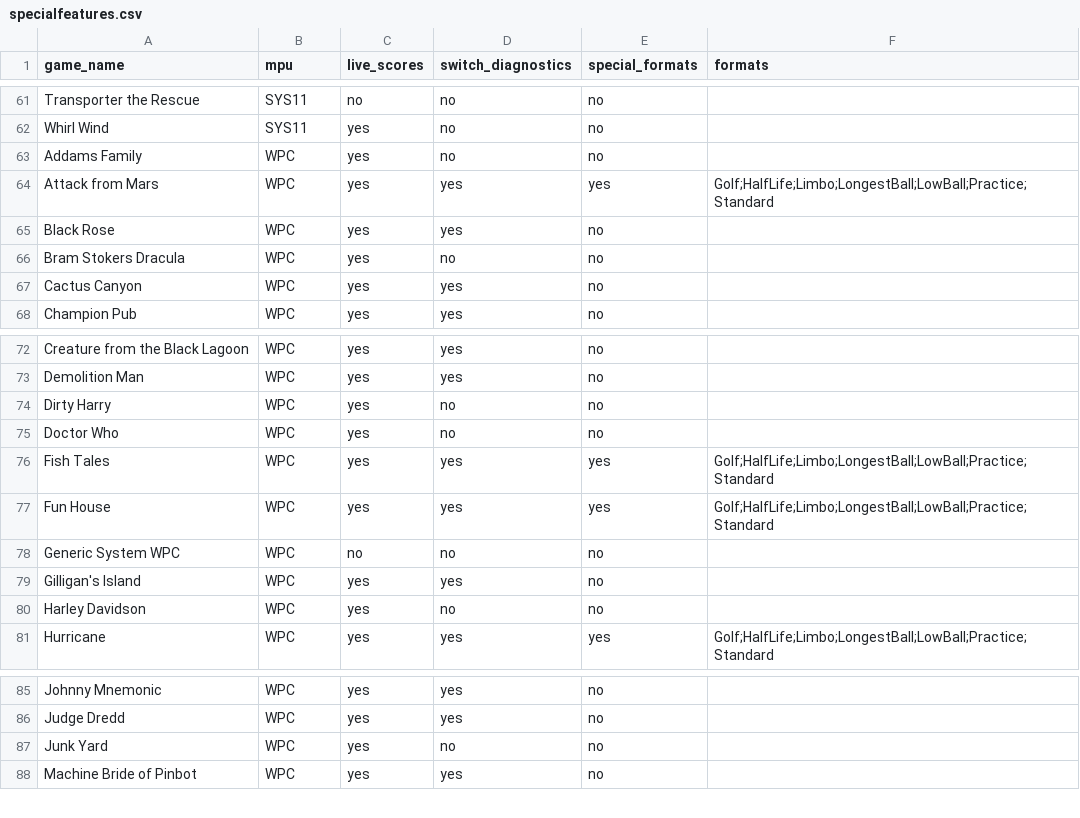
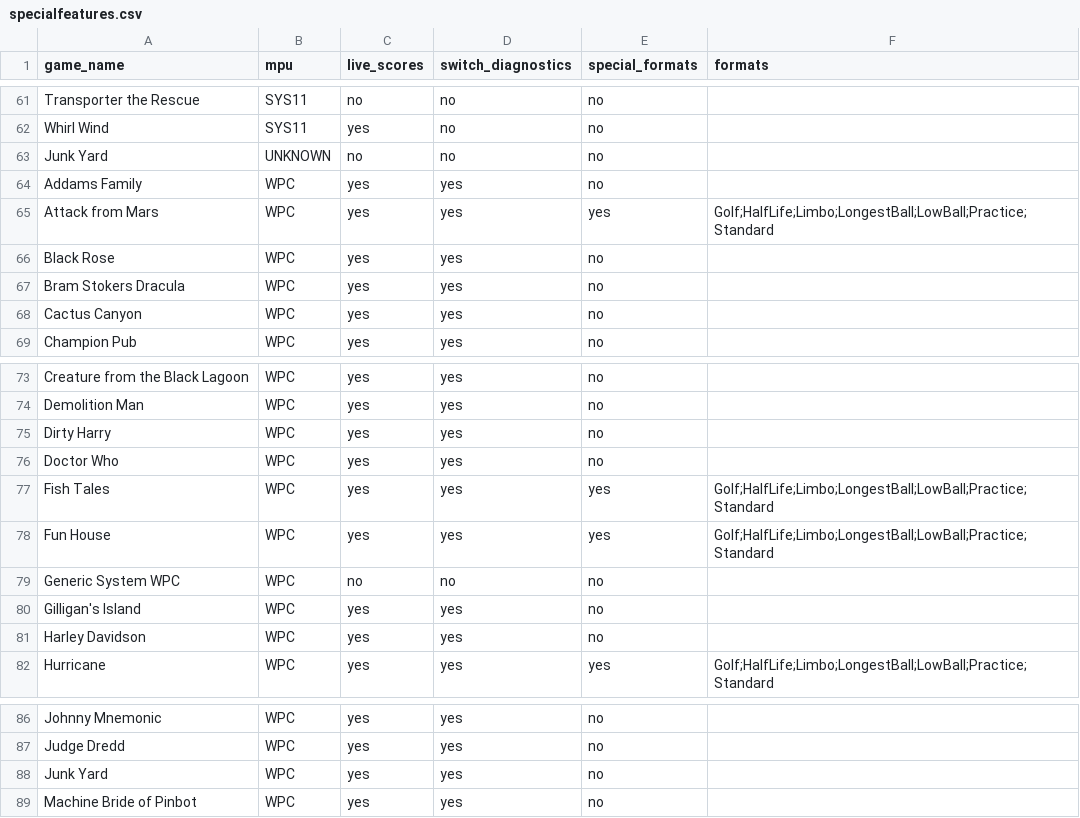
Before and after one commit to warped-pinball/vector, a CSV file: dev/generated/specialfeatures.csv, drawn as a sheet; only a part is shown, gaps mark what is left out.

Commit message:
chore: regenerate specialfeatures CSV [skip ci]

```diff
--- a/dev/generated/specialfeatures.csv
+++ b/dev/generated/specialfeatures.csv
@@ -62,6 +62,7 @@ Transporter the Rescue,SYS11,no,no,no,
 Whirl Wind,SYS11,yes,no,no,
-Addams Family,WPC,yes,no,no,
+Junk Yard,UNKNOWN,no,no,no,
+Addams Family,WPC,yes,yes,no,
 Attack from Mars,WPC,yes,yes,yes,Golf;HalfLife;Limbo;LongestBall;LowBall;Practice;Standard
 Black Rose,WPC,yes,yes,no,
-Bram Stokers Dracula,WPC,yes,no,no,
+Bram Stokers Dracula,WPC,yes,yes,no,
 Cactus Canyon,WPC,yes,yes,no,
@@ -73,4 +74,4 @@ Creature from the Black Lagoon,WPC,yes,yes,no,
 Demolition Man,WPC,yes,yes,no,
-Dirty Harry,WPC,yes,no,no,
-Doctor Who,WPC,yes,no,no,
+Dirty Harry,WPC,yes,yes,no,
+Doctor Who,WPC,yes,yes,no,
 Fish Tales,WPC,yes,yes,yes,Golf;HalfLife;Limbo;LongestBall;LowBall;Practice;Standard
@@ -79,3 +80,3 @@ Generic System WPC,WPC,no,no,no,
 Gilligan's Island,WPC,yes,yes,no,
-Harley Davidson,WPC,yes,no,no,
+Harley Davidson,WPC,yes,yes,no,
 Hurricane,WPC,yes,yes,yes,Golf;HalfLife;Limbo;LongestBall;LowBall;Practice;Standard
@@ -86,3 +87,3 @@ Johnny Mnemonic,WPC,yes,yes,no,
 Judge Dredd,WPC,yes,yes,no,
-Junk Yard,WPC,yes,no,no,
+Junk Yard,WPC,yes,yes,no,
 Machine Bride of Pinbot,WPC,yes,yes,no,
```
